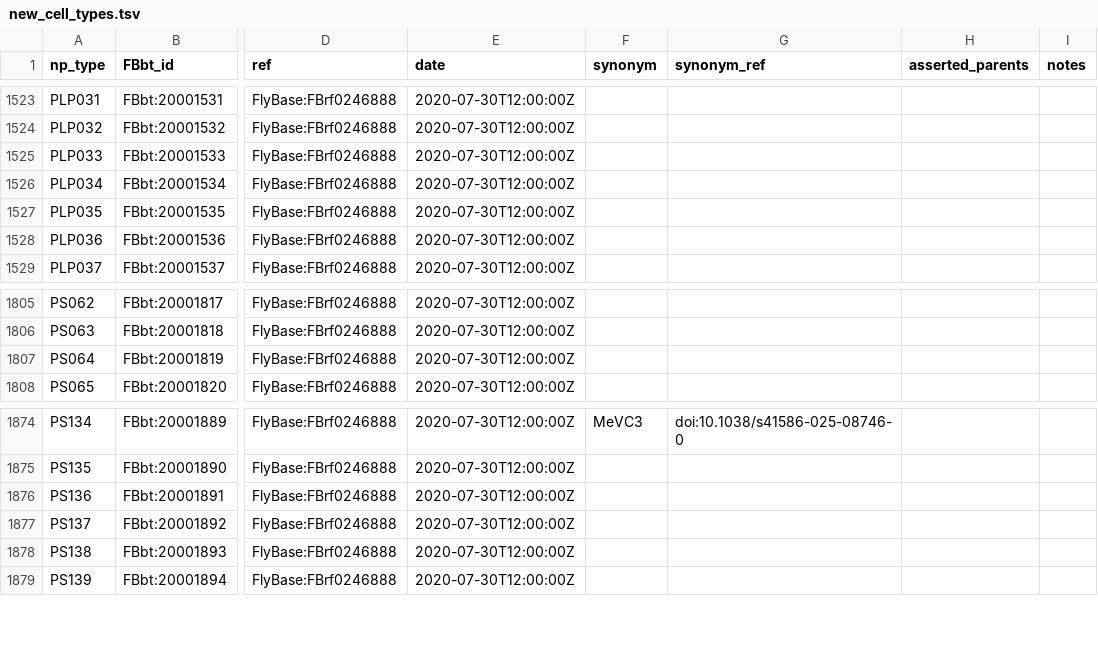
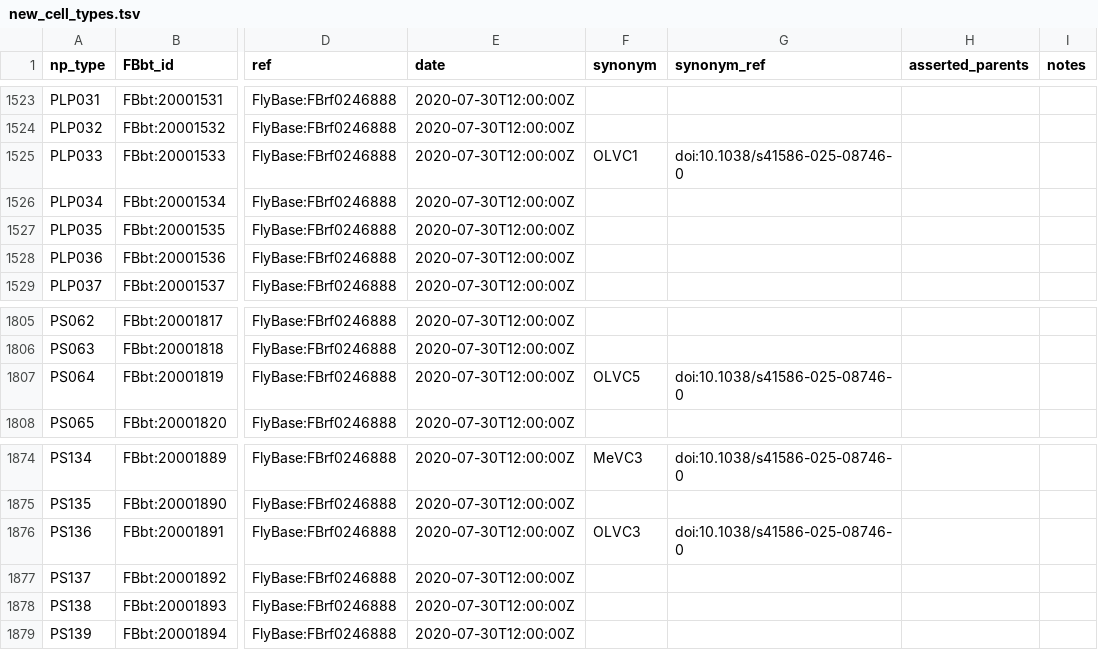
Before and after one commit to FlyBase/drosophila-anatomy-developmental-ontology, a TSV file: src/patterns/robot_template_projects/hemibrain_new_types/new_cell_types.tsv, drawn as a sheet; only a part is shown, gaps mark what is left out; the diff names each change by its address in the sheet, - before the commit and + after, or states it on an @@ line.

Commit message:
OLVC synonyms

```diff
--- a/src/patterns/robot_template_projects/hemibrain_new_types/new_cell_types.tsv
+++ b/src/patterns/robot_template_projects/hemibrain_new_types/new_cell_types.tsv
-F1525 (synonym): (empty)
+F1525 (synonym): OLVC1
-G1525 (synonym_ref): (empty)
+G1525 (synonym_ref): doi:10.1038/s41586-025-08746-0
-F1807 (synonym): (empty)
+F1807 (synonym): OLVC5
-G1807 (synonym_ref): (empty)
+G1807 (synonym_ref): doi:10.1038/s41586-025-08746-0
-F1876 (synonym): (empty)
+F1876 (synonym): OLVC3
-G1876 (synonym_ref): (empty)
+G1876 (synonym_ref): doi:10.1038/s41586-025-08746-0
```
Also changed, not shown: src/patterns/robot_template_projects/flywire_neurons/FBbt_ID-cell_type.tsv.
